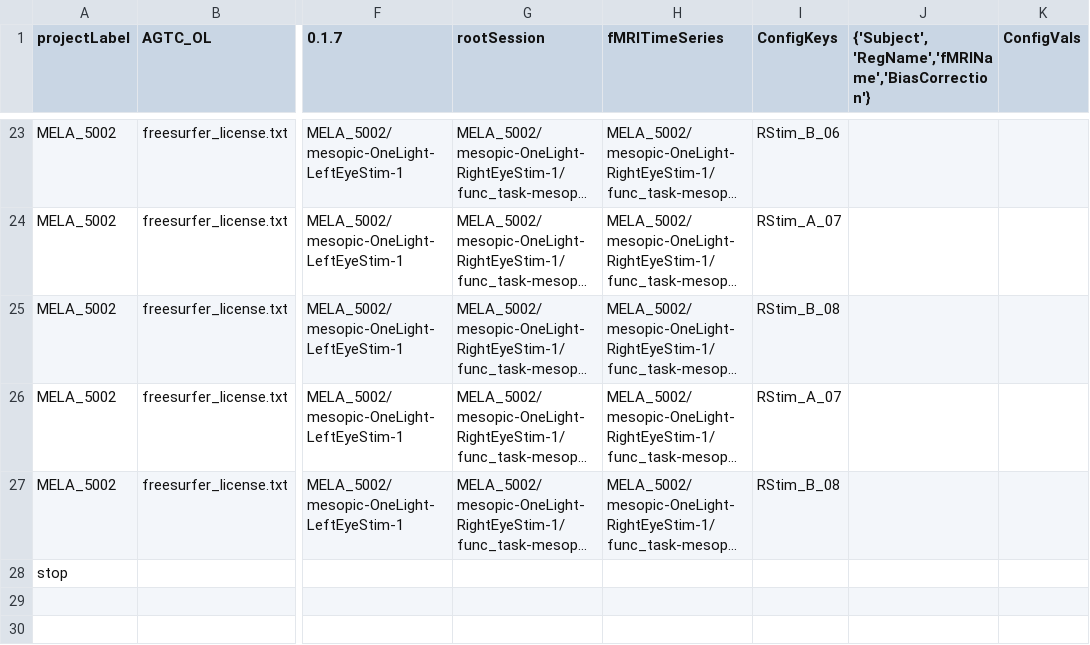
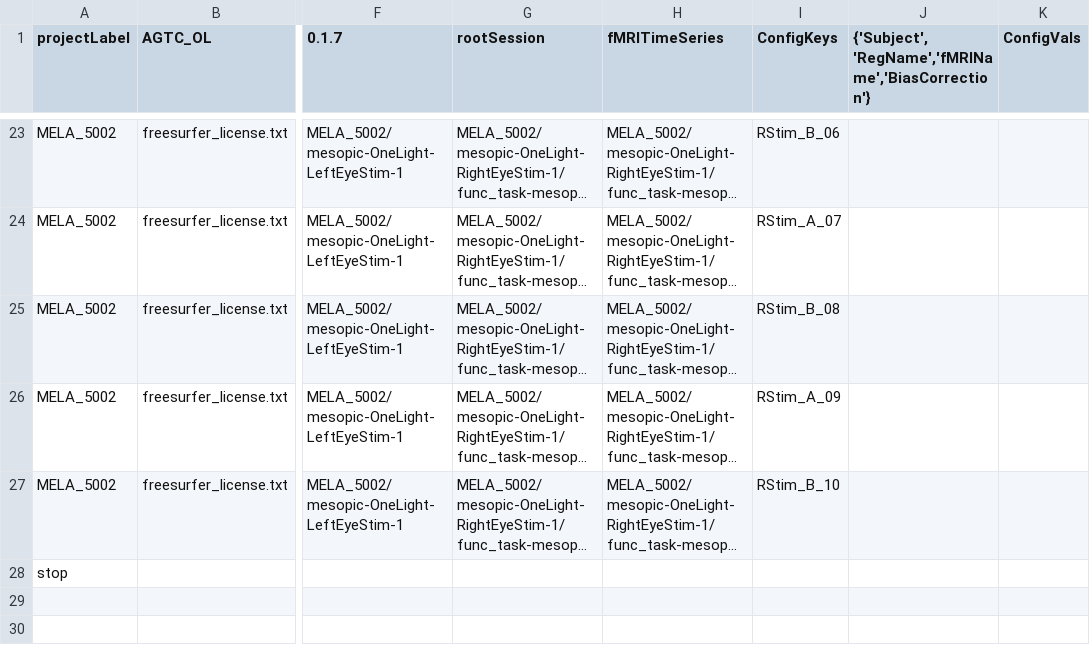
Before and after one commit to gkaguirrelab/mriAGTCAnalysis, a CSV file: code/submitGears/AGTC_OL/agtcOLHCPFuncParams.csv, drawn as a sheet; only a part is shown, gaps mark what is left out; long unchanged cells end in …; the diff names each change by its address in the sheet, - before the commit and + after, or states it on an @@ line.

Commit message:
MELA_5002

```diff
--- a/code/submitGears/AGTC_OL/agtcOLHCPFuncParams.csv
+++ b/code/submitGears/AGTC_OL/agtcOLHCPFuncParams.csv
-I26 (ConfigKeys): RStim_A_07
+I26 (ConfigKeys): RStim_A_09
-I27 (ConfigKeys): RStim_B_08
+I27 (ConfigKeys): RStim_B_10
```
